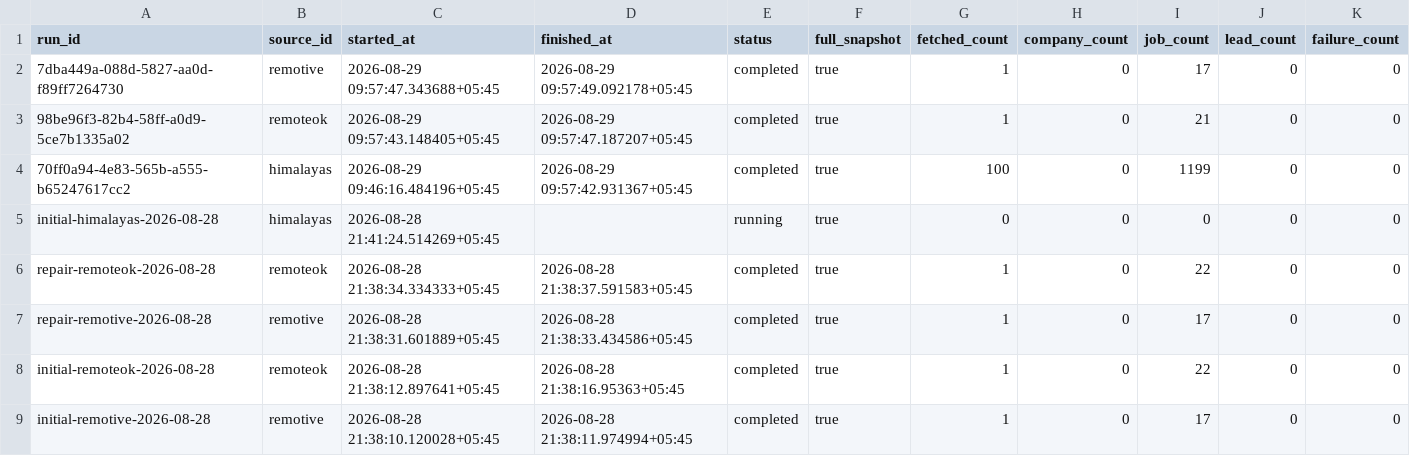
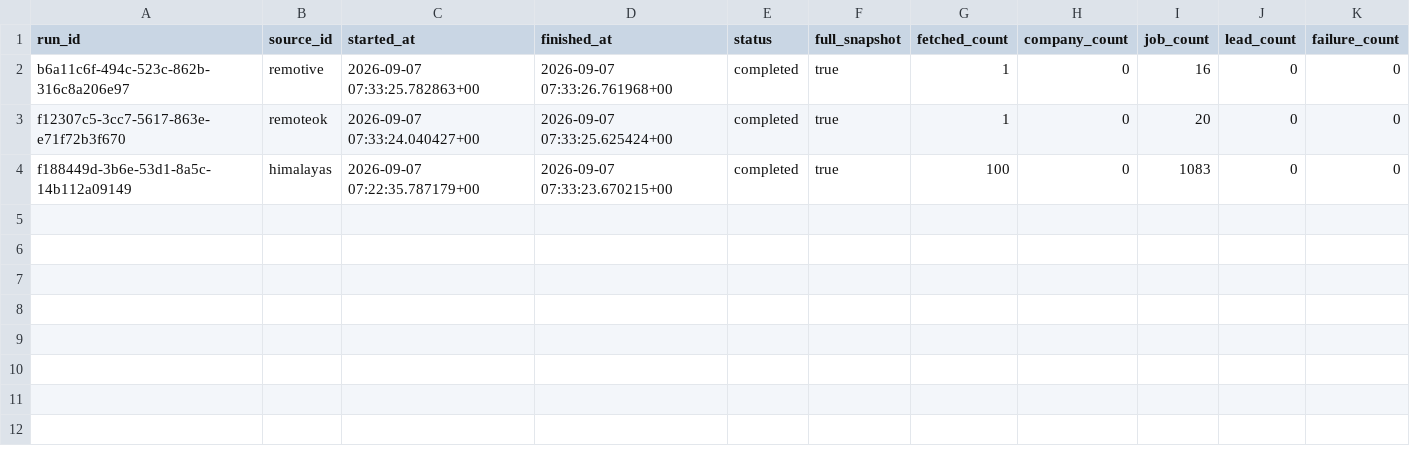
Before and after one commit to AryanPaneru12/nepal-tech-jobs-data, a CSV file: data/current/runs.csv, drawn as a sheet.

```diff
--- a/data/current/runs.csv
+++ b/data/current/runs.csv
@@ -1,9 +1,4 @@
 run_id,source_id,started_at,finished_at,status,full_snapshot,fetched_count,company_count,job_count,lead_count,failure_count
-7dba449a-088d-5827-aa0d-f89ff7264730,remotive,2026-08-29 09:57:47.343688+05:45,2026-08-29 09:57:49.092178+05:45,completed,true,1,0,17,0,0
-98be96f3-82b4-58ff-a0d9-5ce7b1335a02,remoteok,2026-08-29 09:57:43.148405+05:45,2026-08-29 09:57:47.187207+05:45,completed,true,1,0,21,0,0
-70ff0a94-4e83-565b-a555-b65247617cc2,himalayas,2026-08-29 09:46:16.484196+05:45,2026-08-29 09:57:42.931367+05:45,completed,true,100,0,1199,0,0
-initial-himalayas-2026-08-28,himalayas,2026-08-28 21:41:24.514269+05:45,,running,true,0,0,0,0,0
-repair-remoteok-2026-08-28,remoteok,2026-08-28 21:38:34.334333+05:45,2026-08-28 21:38:37.591583+05:45,completed,true,1,0,22,0,0
-repair-remotive-2026-08-28,remotive,2026-08-28 21:38:31.601889+05:45,2026-08-28 21:38:33.434586+05:45,completed,true,1,0,17,0,0
-initial-remoteok-2026-08-28,remoteok,2026-08-28 21:38:12.897641+05:45,2026-08-28 21:38:16.95363+05:45,completed,true,1,0,22,0,0
-initial-remotive-2026-08-28,remotive,2026-08-28 21:38:10.120028+05:45,2026-08-28 21:38:11.974994+05:45,completed,true,1,0,17,0,0
+b6a11c6f-494c-523c-862b-316c8a206e97,remotive,2026-09-07 07:33:25.782863+00,2026-09-07 07:33:26.761968+00,completed,true,1,0,16,0,0
+f12307c5-3cc7-5617-863e-e71f72b3f670,remoteok,2026-09-07 07:33:24.040427+00,2026-09-07 07:33:25.625424+00,completed,true,1,0,20,0,0
+f188449d-3b6e-53d1-8a5c-14b112a09149,himalayas,2026-09-07 07:22:35.787179+00,2026-09-07 07:33:23.670215+00,completed,true,100,0,1083,0,0
```
Also changed, not shown: 16 other files.
